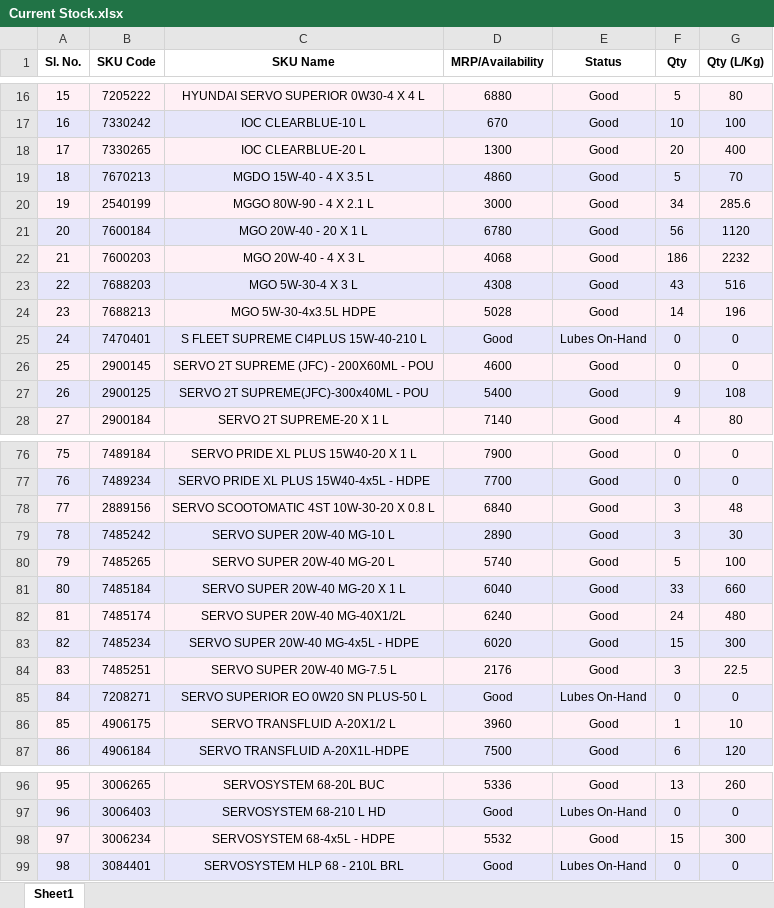
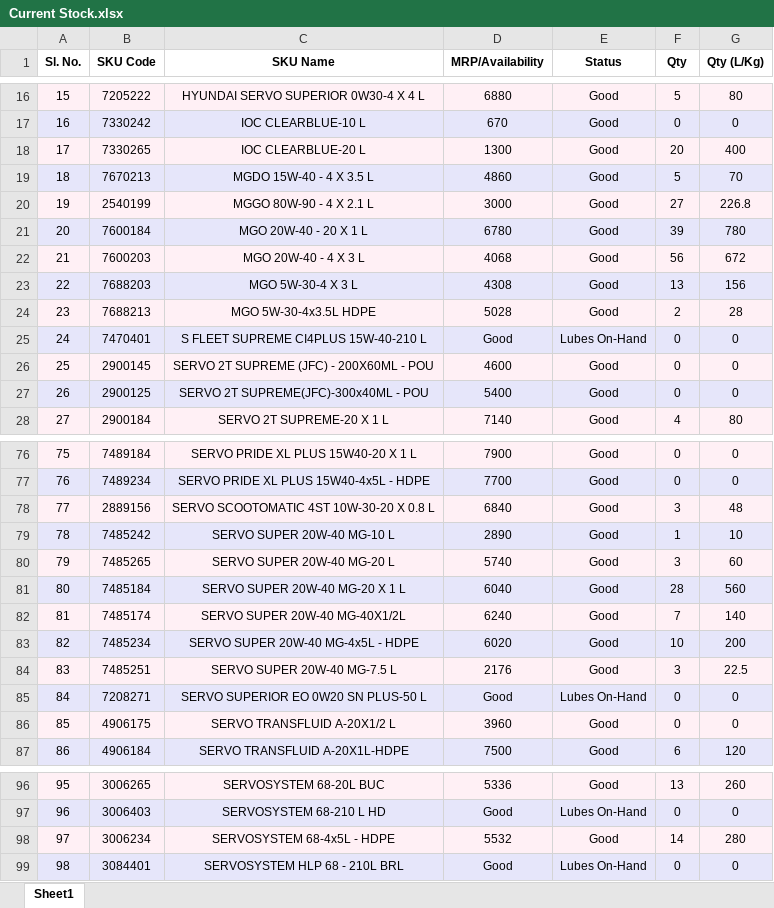
Before and after one commit to alh-5/site, an Excel workbook: Stock Available from Not Received physical product/Current Stock.xlsx, sheet Sheet1, drawn as a sheet; only a part is shown, gaps mark what is left out; values as stored, in another font and other column widths than the file's, no borders; the diff covers the shown part only; the diff names each change by its address in the sheet, - before the commit and + after, or states it on an @@ line.

```diff
--- a/Stock Available from Not Received physical product/Current Stock.xlsx (sheet Sheet1)
+++ b/Stock Available from Not Received physical product/Current Stock.xlsx (sheet Sheet1)
-F17 (Qty): 10
+F17 (Qty): 0
-G17 (Qty (L/Kg)): 100
+G17 (Qty (L/Kg)): 0
-F20 (Qty): 34
+F20 (Qty): 27
-G20 (Qty (L/Kg)): 285.6
+G20 (Qty (L/Kg)): 226.8
-F21 (Qty): 56
+F21 (Qty): 39
-G21 (Qty (L/Kg)): 1120
+G21 (Qty (L/Kg)): 780
-F22 (Qty): 186
+F22 (Qty): 56
-G22 (Qty (L/Kg)): 2232
+G22 (Qty (L/Kg)): 672
-F23 (Qty): 43
+F23 (Qty): 13
-G23 (Qty (L/Kg)): 516
+G23 (Qty (L/Kg)): 156
-F24 (Qty): 14
+F24 (Qty): 2
-G24 (Qty (L/Kg)): 196
+G24 (Qty (L/Kg)): 28
-F27 (Qty): 9
+F27 (Qty): 0
-G27 (Qty (L/Kg)): 108
+G27 (Qty (L/Kg)): 0
-F79 (Qty): 3
+F79 (Qty): 1
-G79 (Qty (L/Kg)): 30
+G79 (Qty (L/Kg)): 10
-F80 (Qty): 5
+F80 (Qty): 3
-G80 (Qty (L/Kg)): 100
+G80 (Qty (L/Kg)): 60
-F81 (Qty): 33
+F81 (Qty): 28
-G81 (Qty (L/Kg)): 660
+G81 (Qty (L/Kg)): 560
-F82 (Qty): 24
+F82 (Qty): 7
-G82 (Qty (L/Kg)): 480
+G82 (Qty (L/Kg)): 140
-F83 (Qty): 15
+F83 (Qty): 10
-G83 (Qty (L/Kg)): 300
+G83 (Qty (L/Kg)): 200
-F86 (Qty): 1
+F86 (Qty): 0
-G86 (Qty (L/Kg)): 10
+G86 (Qty (L/Kg)): 0
-F98 (Qty): 15
+F98 (Qty): 14
-G98 (Qty (L/Kg)): 300
+G98 (Qty (L/Kg)): 280
```
Also changed, not shown: 89 edited cells elsewhere in this sheet, Advance Stock/CFA Stock.xlsx, Profit Amount/purchase_data.xlsx, 8 other files.
